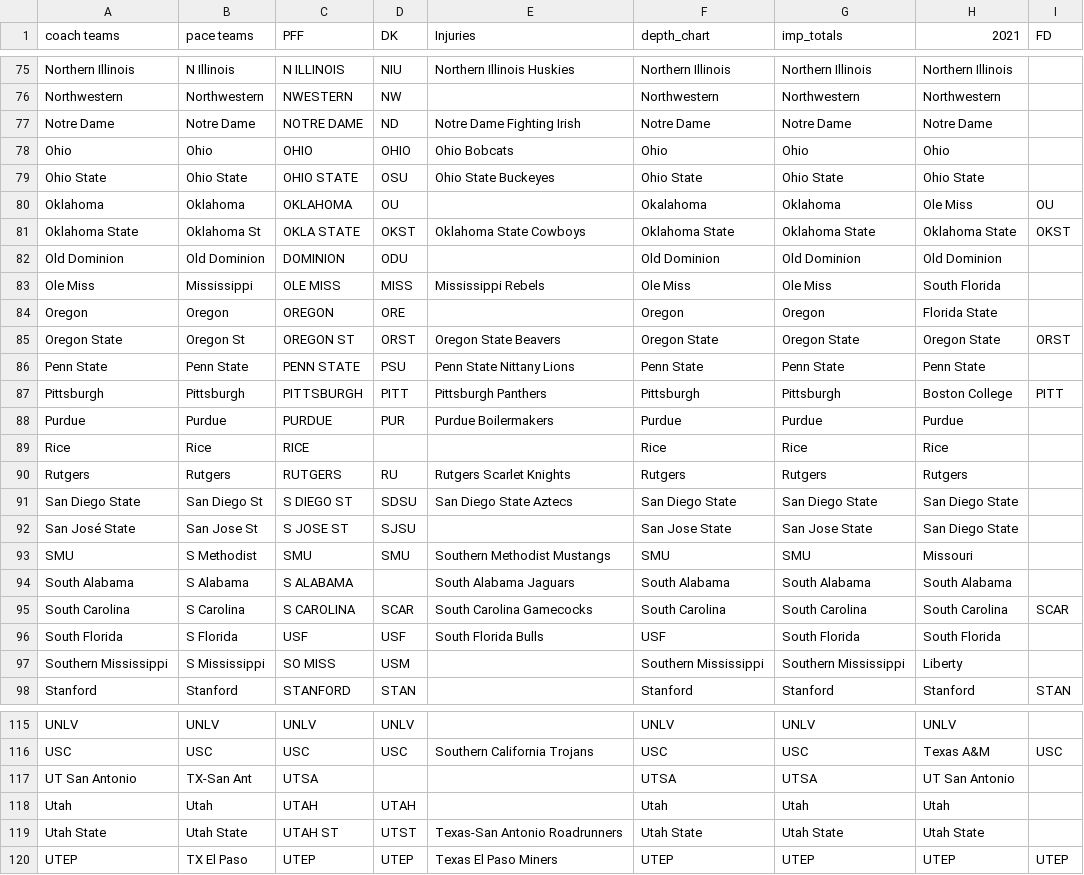
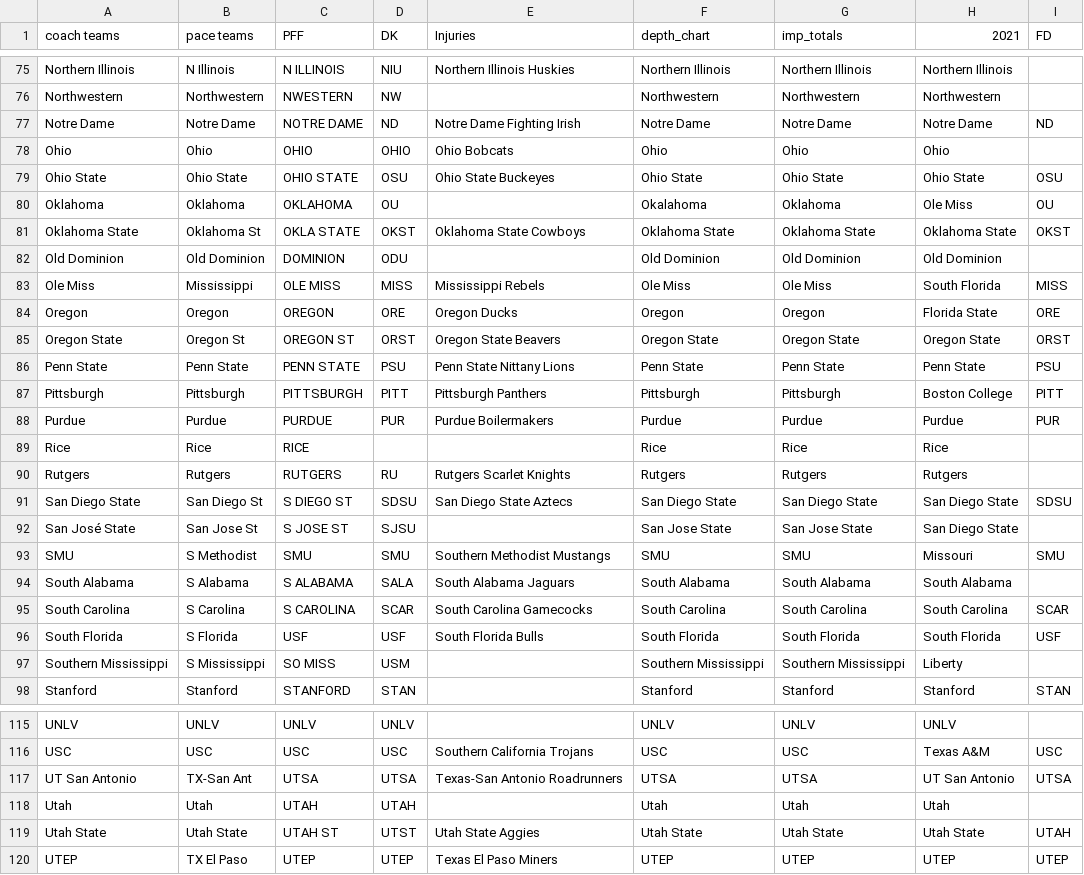
Before and after one commit to NastyAnalytics/DFS, a CSV file: CFB/coach and pace names.csv, drawn as a sheet; only a part is shown, gaps mark what is left out; the diff covers the shown part only.

```diff
--- a/CFB/coach and pace names.csv
+++ b/CFB/coach and pace names.csv
@@ -76,5 +76,5 @@ Northern Illinois,N Illinois,N ILLINOIS,NIU,Northern Illinois Huskies,Northe
 Northwestern,Northwestern,NWESTERN,NW,,Northwestern,Northwestern,Northwestern,
-Notre Dame,Notre Dame,NOTRE DAME,ND,Notre Dame Fighting Irish,Notre Dame,Notre Dame,Notre Dame,
+Notre Dame,Notre Dame,NOTRE DAME,ND,Notre Dame Fighting Irish,Notre Dame,Notre Dame,Notre Dame,ND
 Ohio,Ohio,OHIO,OHIO,Ohio Bobcats,Ohio,Ohio,Ohio,
-Ohio State,Ohio State,OHIO STATE,OSU,Ohio State Buckeyes,Ohio State,Ohio State,Ohio State,
+Ohio State,Ohio State,OHIO STATE,OSU,Ohio State Buckeyes,Ohio State,Ohio State,Ohio State,OSU
 Oklahoma,Oklahoma,OKLAHOMA,OU,,Okalahoma,Oklahoma,Ole Miss,OU
@@ -82,16 +82,16 @@ Oklahoma State,Oklahoma St,OKLA STATE,OKST,Oklahoma State Cowboys,Oklahoma S
 Old Dominion,Old Dominion,DOMINION,ODU,,Old Dominion,Old Dominion,Old Dominion,
-Ole Miss,Mississippi,OLE MISS,MISS,Mississippi Rebels,Ole Miss,Ole Miss,South Florida,
-Oregon,Oregon,OREGON,ORE,,Oregon,Oregon,Florida State,
+Ole Miss,Mississippi,OLE MISS,MISS,Mississippi Rebels,Ole Miss,Ole Miss,South Florida,MISS
+Oregon,Oregon,OREGON,ORE,Oregon Ducks,Oregon,Oregon,Florida State,ORE
 Oregon State,Oregon St,OREGON ST,ORST,Oregon State Beavers,Oregon State,Oregon State,Oregon State,ORST
-Penn State,Penn State,PENN STATE,PSU,Penn State Nittany Lions,Penn State,Penn State,Penn State,
+Penn State,Penn State,PENN STATE,PSU,Penn State Nittany Lions,Penn State,Penn State,Penn State,PSU
 Pittsburgh,Pittsburgh,PITTSBURGH,PITT,Pittsburgh Panthers,Pittsburgh,Pittsburgh,Boston College,PITT
-Purdue,Purdue,PURDUE,PUR,Purdue Boilermakers,Purdue,Purdue,Purdue,
+Purdue,Purdue,PURDUE,PUR,Purdue Boilermakers,Purdue,Purdue,Purdue,PUR
 Rice,Rice,RICE,,,Rice,Rice,Rice,
 Rutgers,Rutgers,RUTGERS,RU,Rutgers Scarlet Knights,Rutgers,Rutgers,Rutgers,
-San Diego State,San Diego St,S DIEGO ST,SDSU,San Diego State Aztecs,San Diego State,San Diego State,San Diego State,
+San Diego State,San Diego St,S DIEGO ST,SDSU,San Diego State Aztecs,San Diego State,San Diego State,San Diego State,SDSU
 San José State,San Jose St,S JOSE ST,SJSU,,San Jose State,San Jose State,San Diego State,
-SMU,S Methodist,SMU,SMU,Southern Methodist Mustangs,SMU,SMU,Missouri,
-South Alabama,S Alabama,S ALABAMA,,South Alabama Jaguars,South Alabama,South Alabama,South Alabama,
+SMU,S Methodist,SMU,SMU,Southern Methodist Mustangs,SMU,SMU,Missouri,SMU
+South Alabama,S Alabama,S ALABAMA,SALA,South Alabama Jaguars,South Alabama,South Alabama,South Alabama,
 South Carolina,S Carolina,S CAROLINA,SCAR,South Carolina Gamecocks,South Carolina,South Carolina,South Carolina,SCAR
-South Florida,S Florida,USF,USF,South Florida Bulls,USF,South Florida,South Florida,
+South Florida,S Florida,USF,USF,South Florida Bulls,South Florida,South Florida,South Florida,USF
 Southern Mississippi,S Mississippi,SO MISS,USM,,Southern Mississippi,Southern Mississippi,Liberty,
@@ -116,5 +116,5 @@ UNLV,UNLV,UNLV,UNLV,,UNLV,UNLV,UNLV,
 USC,USC,USC,USC,Southern California Trojans,USC,USC,Texas A&M,USC
-UT San Antonio,TX-San Ant,UTSA,,,UTSA,UTSA,UT San Antonio,
+UT San Antonio,TX-San Ant,UTSA,UTSA,Texas-San Antonio Roadrunners,UTSA,UTSA,UT San Antonio,UTSA
 Utah,Utah,UTAH,UTAH,,Utah,Utah,Utah,
-Utah State,Utah State,UTAH ST,UTST,Texas-San Antonio Roadrunners,Utah State,Utah State,Utah State,
+Utah State,Utah State,UTAH ST,UTST,Utah State Aggies,Utah State,Utah State,Utah State,UTAH
 UTEP,TX El Paso,UTEP,UTEP,Texas El Paso Miners,UTEP,UTEP,UTEP,UTEP
```
Also changed, not shown: 33 edited cells elsewhere in this file, CFB/imp_totals.csv, 3 other files.
